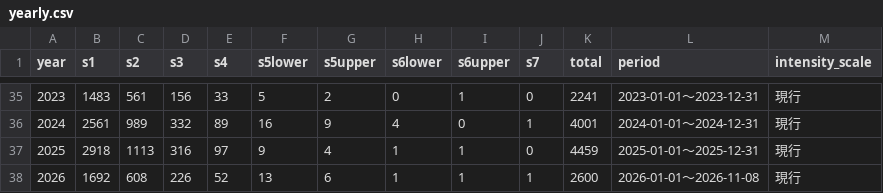
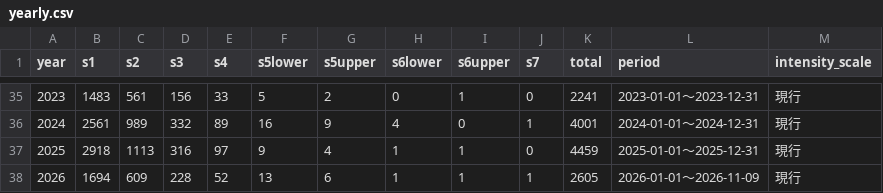
Before and after one commit to Yoshihiro-Kitajima/japan-earthquakes, a CSV file: data/yearly.csv, drawn as a sheet; only a part is shown, gaps mark what is left out.

```diff
--- a/data/yearly.csv
+++ b/data/yearly.csv
@@ -37,2 +37,2 @@ year,s1,s2,s3,s4,s5lower,s5upper,s6lower,s6upper,s7,total,period,intensity_scale
 2025,2918,1113,316,97,9,4,1,1,0,4459,2025-01-01〜2025-12-31,現行
-2026,1692,608,226,52,13,6,1,1,1,2600,2026-01-01〜2026-11-08,現行
+2026,1694,609,228,52,13,6,1,1,1,2605,2026-01-01〜2026-11-09,現行
```
Also changed, not shown: 3 other files.
